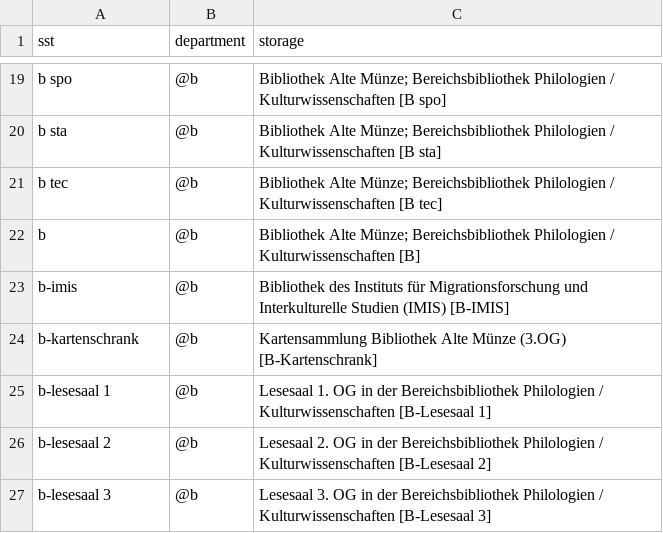
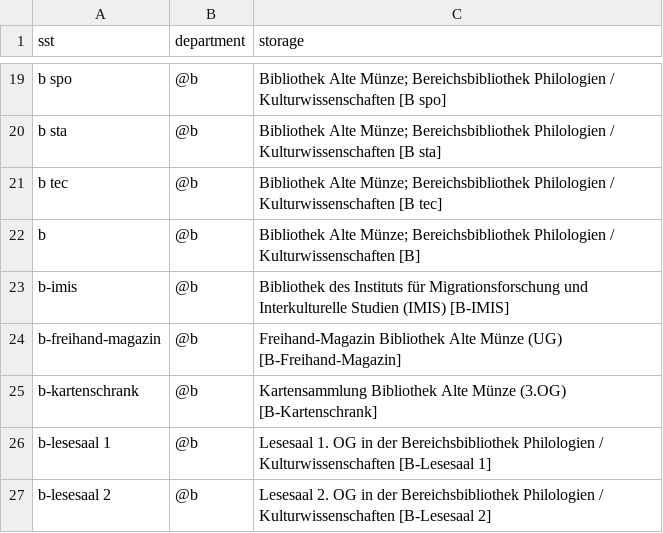
Before and after one commit to gbv/daia-config, a CSV file: sstmap/DE-700.csv, drawn as a sheet; only a part is shown, gaps mark what is left out; the shorter side is filled out with more unchanged rows; the diff names each change by its address in the sheet, - before the commit and + after, or states it on an @@ line.

Commit message:
Update DE-700.csv
Ein Standort versehentlich entfernt.

```diff
--- a/sstmap/DE-700.csv
+++ b/sstmap/DE-700.csv
+row 24: b-freihand-magazin | @b | Freihand-Magazin Bibliothek Alte Münze (UG) [B-Freihand-Magazin]
```
